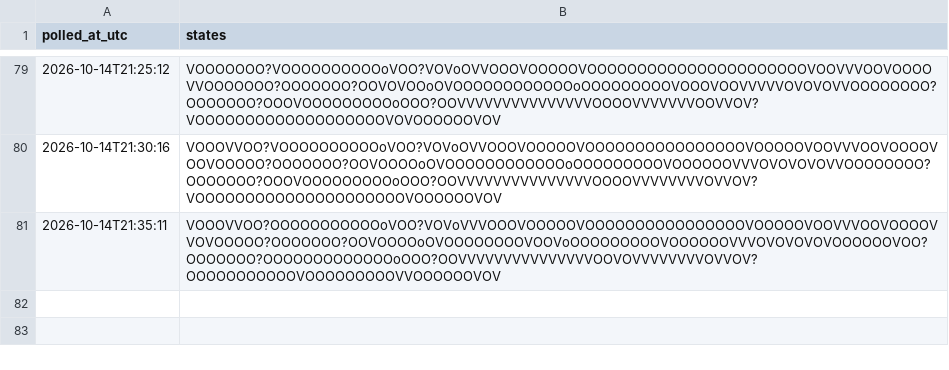
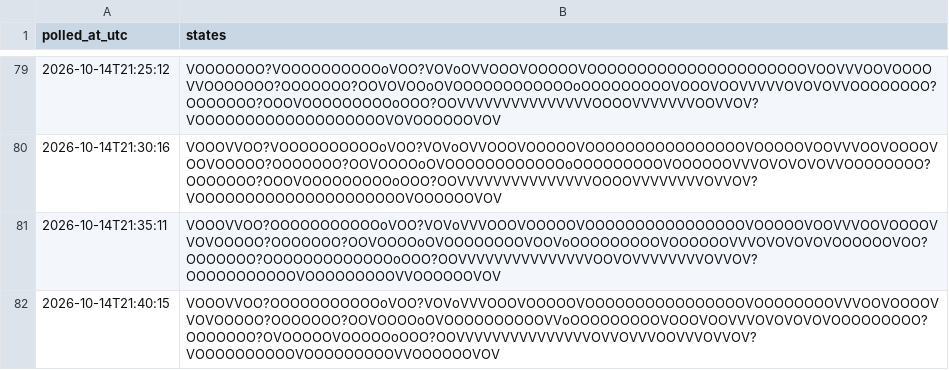
Before and after one commit to citina/curb-log, a CSV file: tools/data/ci/2026-10-14.csv, drawn as a sheet; only a part is shown, gaps mark what is left out.

Commit message:
poll 2026-10-14T21:40:16Z

```diff
--- a/tools/data/ci/2026-10-14.csv
+++ b/tools/data/ci/2026-10-14.csv
@@ -81 +81,2 @@ polled_at_utc,states
 2026-10-14T21:35:11,VOOOVVOO?OOOOOOOOOOOoVOO?VOVoVVVOOOVOOOOOVOOOOOOOOOOOOOOOOVOOOOOVOOVVVOOVOOOOVVOVOOOOO?OOOOOOO?OOVOOOOoOVOOOOOOOOVOOVoOOOOOOOOOVOOOOOOVVVOVOVOVOVOOOOOOVOO?OOOOOOO?OOOOOOOOOOOOOoOOO?OOVVVVVVVVVVVVVVVOOVOVVVVVVVVOVVOV?OOOOOOOOOOOVOOOOOOOOOVVOOOOOOVOV
+2026-10-14T21:40:15,VOOOVVOO?OOOOOOOOOOOoVOO?VOVoVVVOOOVOOOOOVOOOOOOOOOOOOOOOOVOOOOOOOOVVVOOVOOOOVVOVOOOOO?OOOOOOO?OOVOOOOoOVOOOOOOOOOOVVoOOOOOOOOOVOOOVOOVVVOVOVOVOVOOOOOOOOO?OOOOOOO?OVOOOOOVOOOOOoOOO?OOVVVVVVVVVVVVVVVOVVOVVVOOVVVOVVOV?VOOOOOOOOOOVOOOOOOOOOVVOOOOOOVOV
```
